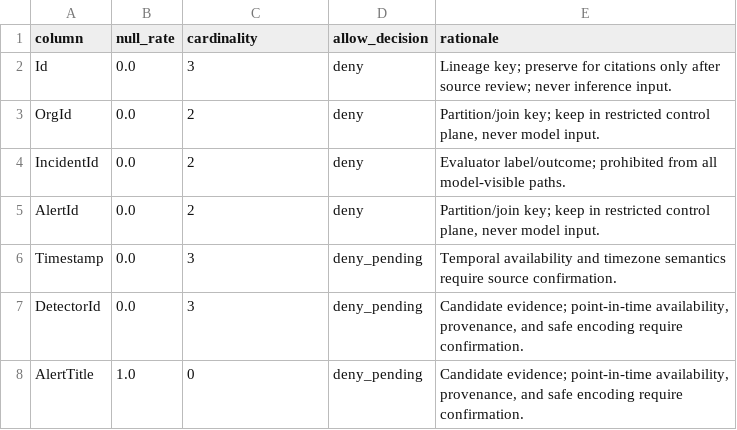
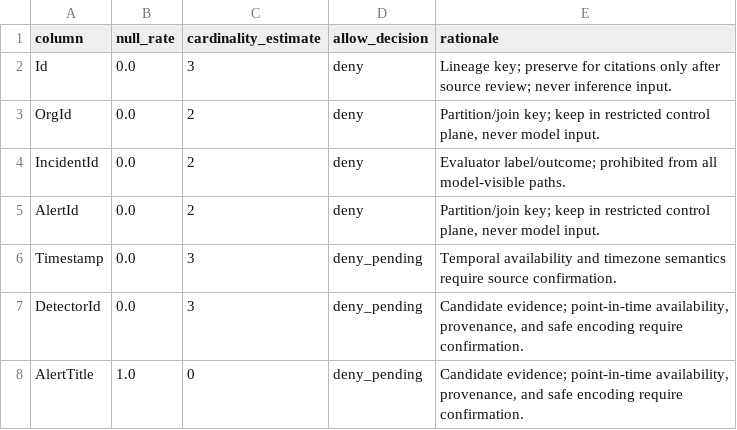
Before and after one commit to Hunain230/CN-Research-, a CSV file: .tmp-stage1-out/field_disposition.csv, drawn as a sheet; only a part is shown.

Commit message:
Use private HLL cardinality estimates
Replace SQLite exact distinct-value storage with fixed-memory HyperLogLog estimates to avoid retaining entity strings. Update validation and field-disposition outputs to use cardinality_estimated fields.

```diff
--- a/.tmp-stage1-out/field_disposition.csv
+++ b/.tmp-stage1-out/field_disposition.csv
@@ -1,2 +1,2 @@
-column,null_rate,cardinality,allow_decision,rationale
+column,null_rate,cardinality_estimate,allow_decision,rationale
 Id,0.0,3,deny,Lineage key; preserve for citations only after source review; never inference input.
```
Also changed, not shown: 3 other files.
